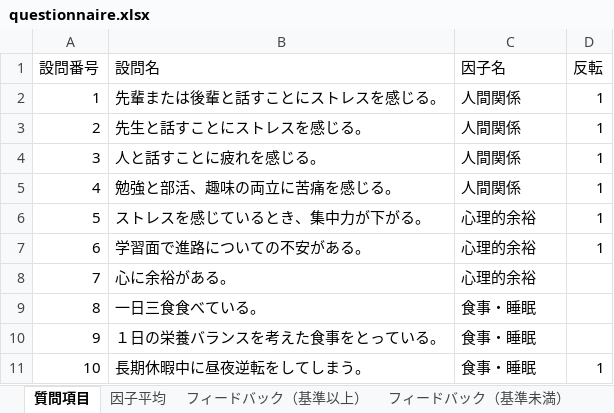
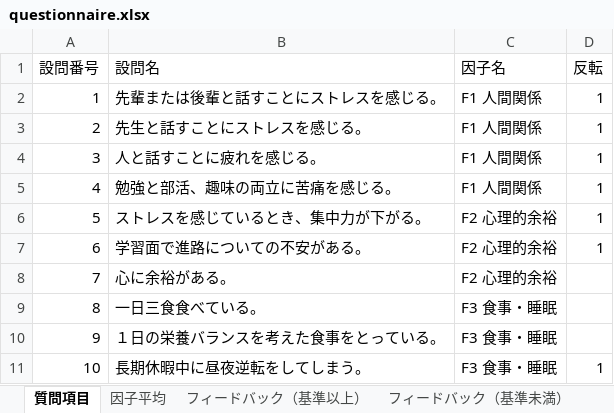
Before and after one commit to OMZH-ScITechS/high_school_stress-api, an Excel workbook: questionnaire.xlsx, sheet 質問項目, drawn as a sheet; values as stored, in another font and other column widths than the file's, no borders; the diff names each change by its address in the sheet, - before the commit and + after, or states it on an @@ line.

Commit message:
テスト

```diff
--- a/questionnaire.xlsx (sheet 質問項目)
+++ b/questionnaire.xlsx (sheet 質問項目)
-C2:C5 (因子名): 人間関係
+C2:C5 (因子名): F1 人間関係
-C6:C8 (因子名): 心理的余裕
+C6:C8 (因子名): F2 心理的余裕
-C9:C11 (因子名): 食事・睡眠
+C9:C11 (因子名): F3 食事・睡眠
```
Also changed, not shown: sheet 因子平均, sheet フィードバック（基準以上）, sheet フィードバック（基準未満）.
